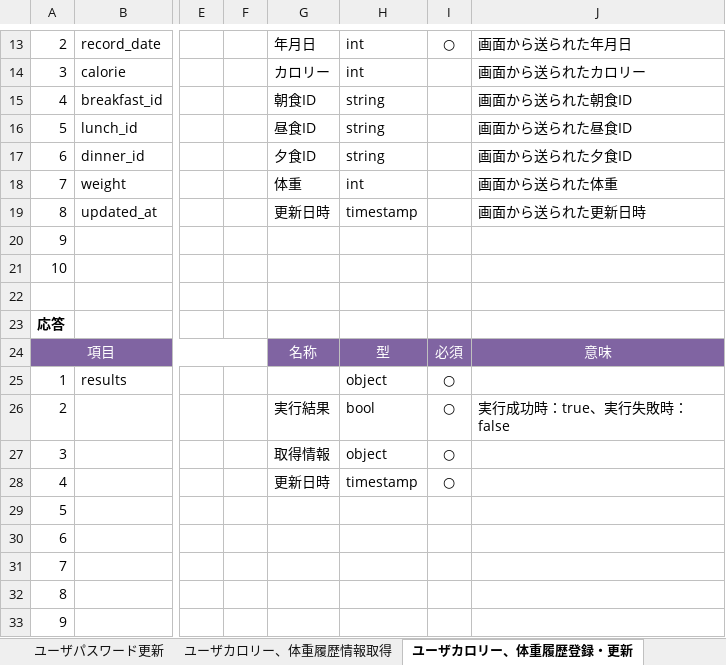
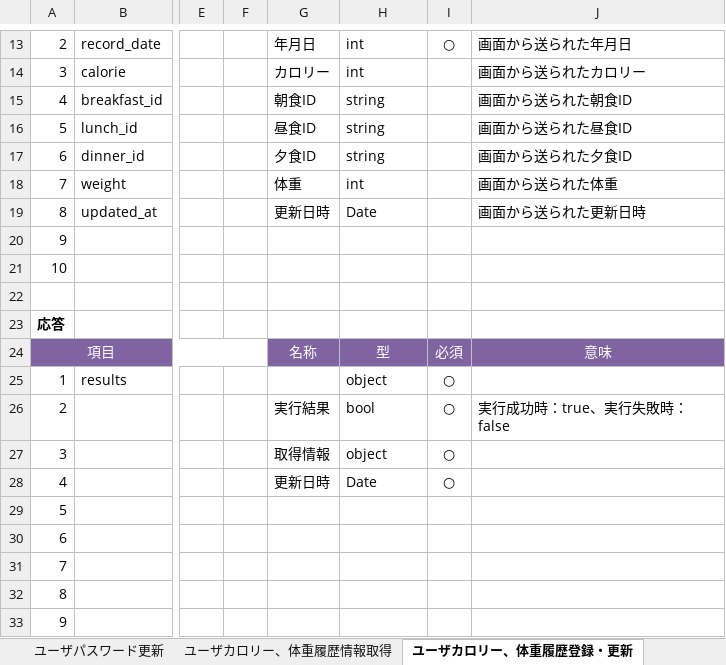
Before and after one commit to Fukuta-Y/Jashin_CAS_doc, an Excel workbook: 画面設計/API仕様書(CAS).xlsx, sheet ユーザカロリー、体重履歴登録・更新, drawn as a sheet; only a part is shown, gaps mark what is left out; values as stored, in another font and other column widths than the file's, no borders; charts and pictures not drawn; the diff names each change by its address in the sheet, - before the commit and + after, or states it on an @@ line.

```diff
--- a/画面設計/API仕様書(CAS).xlsx (sheet ユーザカロリー、体重履歴登録・更新)
+++ b/画面設計/API仕様書(CAS).xlsx (sheet ユーザカロリー、体重履歴登録・更新)
-H19: timestamp
+H19: Date
-H28: timestamp
+H28: Date
```
Also changed, not shown: sheet 変更履歴, sheet ユーザパスワード更新, sheet レシピ情報登録・更新, sheet ユーザプロフィール更新, sheet API一覧, sheet ユーザプロフィール取得, 2 more sheets.
